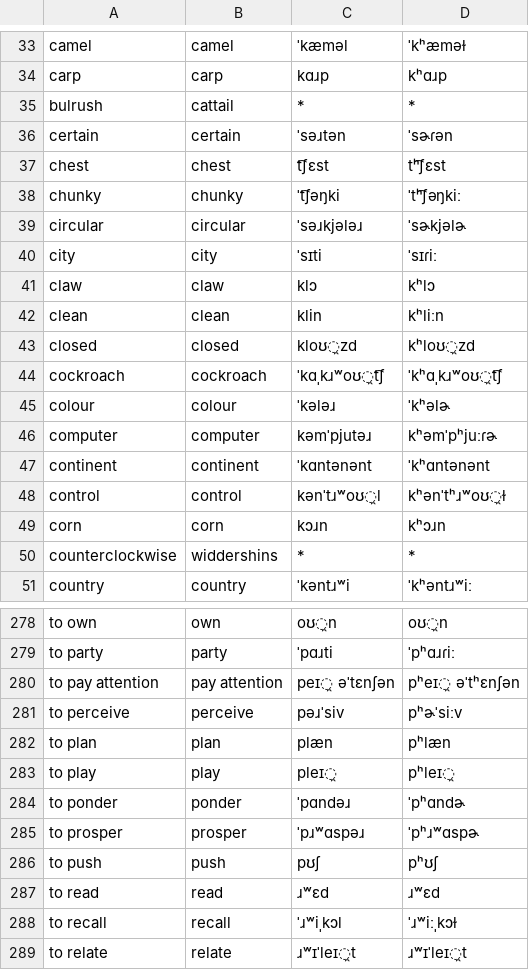
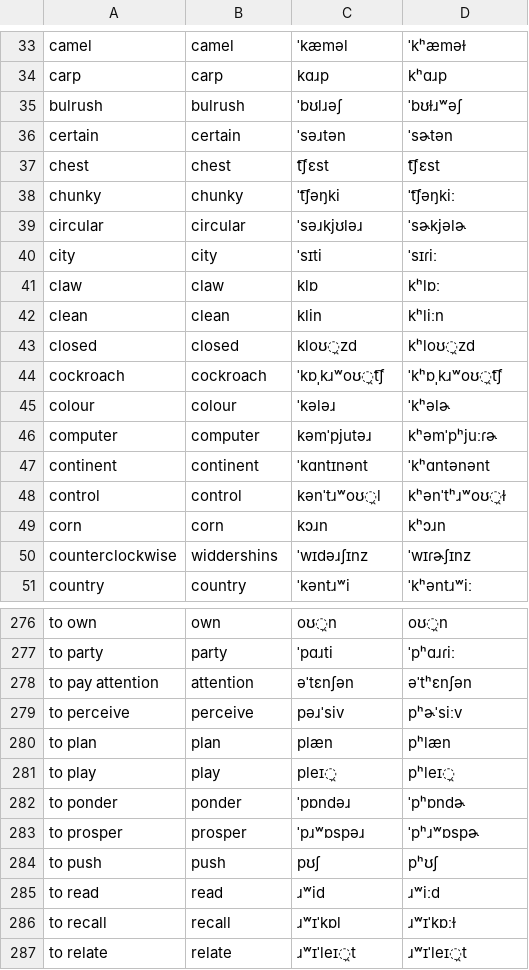
Before and after one commit to jkunimune/Djastiz, a CSV file: data/dict_en.csv, drawn as a sheet; only a part is shown, gaps mark what is left out; the diff covers the shown part only.

```diff
--- a/data/dict_en.csv
+++ b/data/dict_en.csv
@@ -34,18 +34,18 @@ camel,camel,ˈkæməl,ˈkʰæməɫ
 carp,carp,kɑɹp,kʰɑɹp
-bulrush,cattail,*,*
-certain,certain,ˈsəɹtən,ˈsɚɾən
-chest,chest,t͡ʃɛst,tʰ͡ʃɛst
-chunky,chunky,ˈt͡ʃəŋki,ˈtʰ͡ʃəŋkiː
-circular,circular,ˈsəɹkjələɹ,ˈsɚkjəlɚ
+bulrush,bulrush,ˈbʊlɹəʃ,ˈbʊɫɹʷəʃ
+certain,certain,ˈsəɹtən,ˈsɚtən
+chest,chest,t͡ʃɛst,t͡ʃɛst
+chunky,chunky,ˈt͡ʃəŋki,ˈt͡ʃəŋkiː
+circular,circular,ˈsəɹkjʊləɹ,ˈsɚkjəlɚ
 city,city,ˈsɪti,ˈsɪɾiː
-claw,claw,klɔ,kʰlɔ
+claw,claw,klɒ,kʰlɒː
 clean,clean,klin,kʰliːn
 closed,closed,kloʊ̯zd,kʰloʊ̯zd
-cockroach,cockroach,ˈkɑˌkɹʷoʊ̯t͡ʃ,ˈkʰɑˌkɹʷoʊ̯t͡ʃ
+cockroach,cockroach,ˈkɒˌkɹʷoʊ̯t͡ʃ,ˈkʰɒˌkɹʷoʊ̯t͡ʃ
 colour,colour,ˈkələɹ,ˈkʰəlɚ
 computer,computer,kəmˈpjutəɹ,kʰəmˈpʰjuːɾɚ
-continent,continent,ˈkɑntənənt,ˈkʰɑntənənt
+continent,continent,ˈkɑntɪnənt,ˈkʰɑntənənt
 control,control,kənˈtɹʷoʊ̯l,kʰənˈtʰɹʷoʊ̯ɫ
 corn,corn,kɔɹn,kʰɔɹn
-counterclockwise,widdershins,*,*
+counterclockwise,widdershins,ˈwɪdəɹʃɪnz,ˈwɪɾɚʃɪnz
 country,country,ˈkəntɹʷi,ˈkʰəntɹʷiː
@@ -279,3 +277,3 @@ to own,own,oʊ̯n,oʊ̯n
 to party,party,ˈpɑɹti,ˈpʰɑɹɾiː
-to pay attention,pay attention,peɪ̯ əˈtɛnʃən,pʰeɪ̯ əˈtʰɛnʃən
+to pay attention,attention,əˈtɛnʃən,əˈtʰɛnʃən
 to perceive,perceive,pəɹˈsiv,pʰɚˈsiːv
@@ -283,7 +281,7 @@ to plan,plan,plæn,pʰlæn
 to play,play,pleɪ̯,pʰleɪ̯
-to ponder,ponder,ˈpɑndəɹ,ˈpʰɑndɚ
-to prosper,prosper,ˈpɹʷɑspəɹ,ˈpʰɹʷɑspɚ
+to ponder,ponder,ˈpɒndəɹ,ˈpʰɒndɚ
+to prosper,prosper,ˈpɹʷɒspəɹ,ˈpʰɹʷɒspɚ
 to push,push,pʊʃ,pʰʊʃ
-to read,read,ɹʷɛd,ɹʷɛd
-to recall,recall,ˈɹʷiˌkɔl,ˈɹʷiːˌkɔɫ
+to read,read,ɹʷid,ɹʷiːd
+to recall,recall,ɹʷɪˈkɒl,ɹʷɪˈkɒːɫ
 to relate,relate,ɹʷɪˈleɪ̯t,ɹʷɪˈleɪ̯t
```
Also changed, not shown: 2 removed rows and 87 edited cells elsewhere in this file, data/dict_es.csv.
